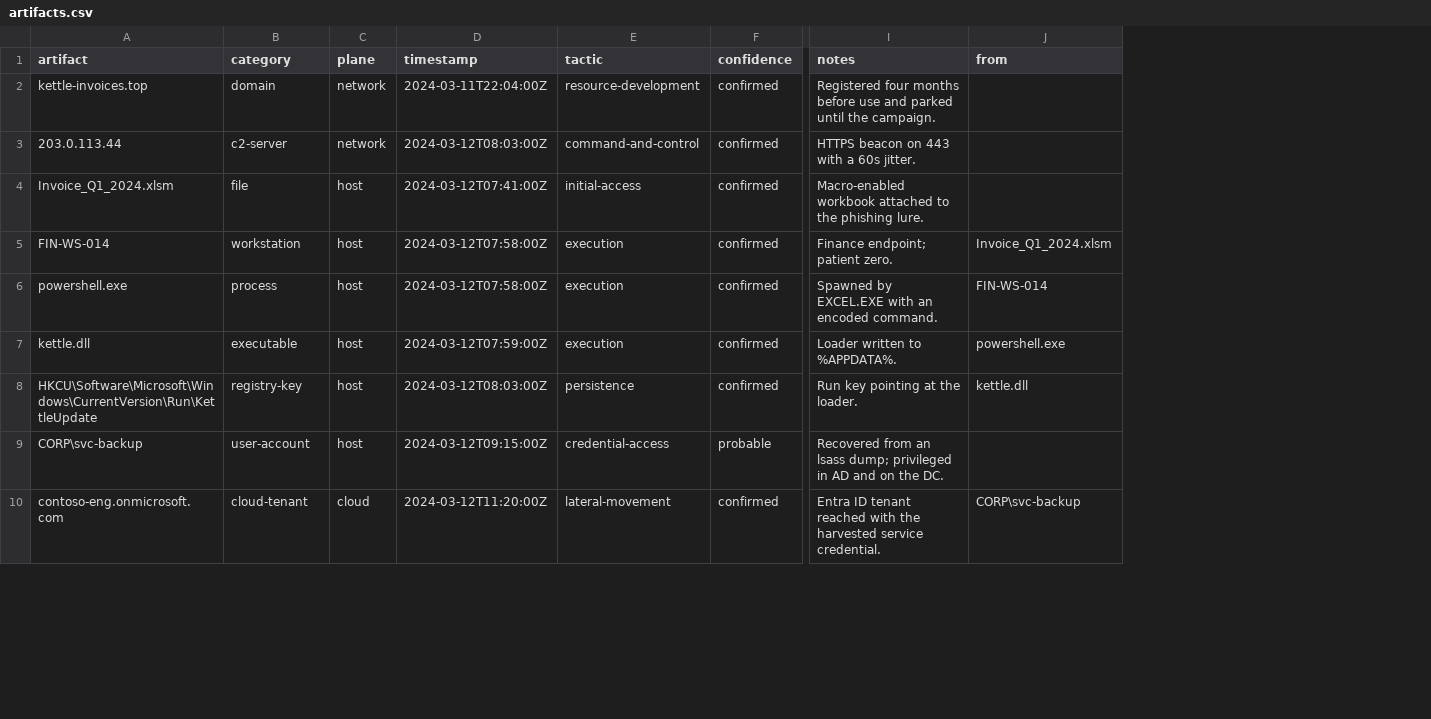
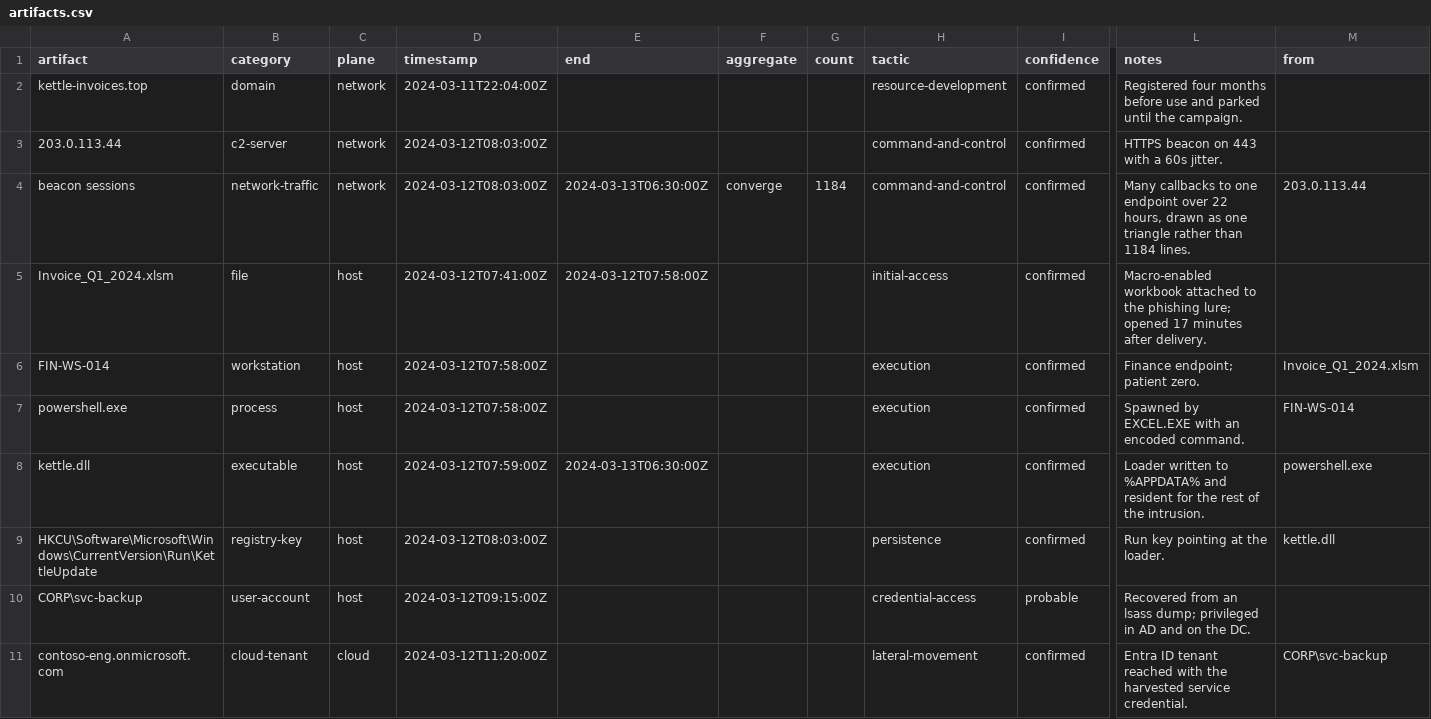
Before and after one commit to FUNGUScyberpenguin/gibsen, a CSV file: samples/artifacts.csv, drawn as a sheet; only a part is shown, gaps mark what is left out; addresses are those after the commit; rows hold the shown columns only; the diff covers the shown part only; the diff names each change by its address in the sheet, - before the commit and + after, or states it on an @@ line.

```diff
--- a/samples/artifacts.csv
+++ b/samples/artifacts.csv
+column E (end), rows 5-8: 2024-03-12T07:58:00Z |  |  | 2024-03-13T06:30:00Z
+column F (aggregate), empty
+column G (count), empty
+row 4: beacon sessions | network-traffic | network | 2024-03-12T08:03:00Z | 2024-03-13T06:30:00Z | converge | 1184 | command-and-control | confirmed | Many callbacks to one endpoint over 22 hours, drawn as one triangle rather than 1184 lines. | 203.0.113.44
-L5 (notes): …the phishing lure.
+L5 (notes): …the phishing lure; opened 17 minutes after delivery.
-L8 (notes): …written to %APPDATA%.
+L8 (notes): …written to %APPDATA% and resident for the rest of the intrusion.
```
Also changed, not shown: 1 added row and 2 edited cells elsewhere in this file, 16 other files.
